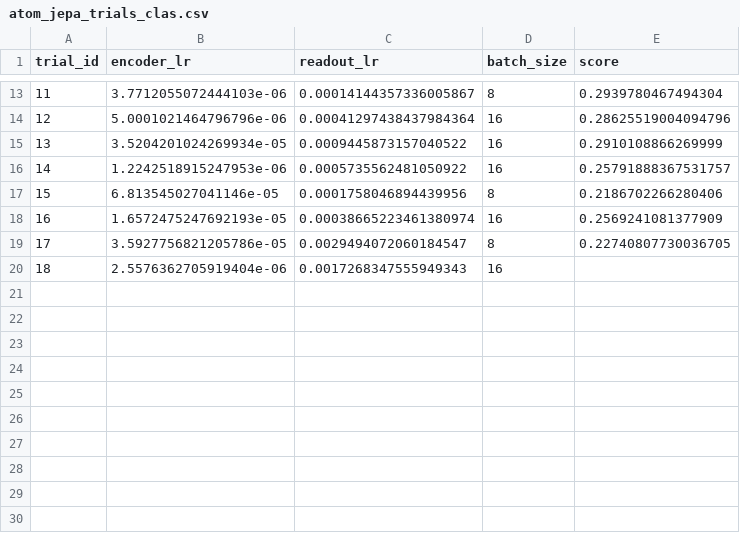
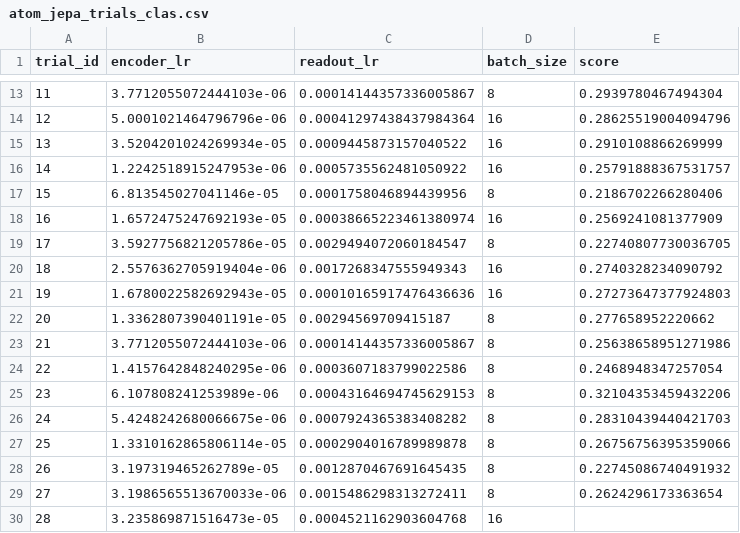
Before and after one commit to Christoffer2002/02456_CYP_group56, a CSV file: dtu-cyp-project-main/atom_jepa_trials_clas.csv, drawn as a sheet; only a part is shown, gaps mark what is left out.

```diff
--- a/dtu-cyp-project-main/atom_jepa_trials_clas.csv
+++ b/dtu-cyp-project-main/atom_jepa_trials_clas.csv
@@ -19,2 +19,12 @@ trial_id,encoder_lr,readout_lr,batch_size,score
 17,3.5927756821205786e-05,0.0029494072060184547,8,0.22740807730036705
-18,2.5576362705919404e-06,0.0017268347555949343,16,
+18,2.5576362705919404e-06,0.0017268347555949343,16,0.2740328234090792
+19,1.6780022582692943e-05,0.00010165917476436636,16,0.27273647377924803
+20,1.3362807390401191e-05,0.00294569709415187,8,0.277658952220662
+21,3.7712055072444103e-06,0.00014144357336005867,8,0.25638658951271986
+22,1.4157642848240295e-06,0.0003607183799022586,8,0.2468948347257054
+23,6.107808241253989e-06,0.00043164694745629153,8,0.32104353459432206
+24,5.4248242680066675e-06,0.0007924365383408282,8,0.28310439440421703
+25,1.3310162865806114e-05,0.0002904016789989878,8,0.26756756395359066
+26,3.197319465262789e-05,0.0012870467691645435,8,0.22745086740491932
+27,3.1986565513670033e-06,0.0015486298313272411,8,0.2624296173363654
+28,3.235869871516473e-05,0.0004521162903604768,16,
```
Also changed, not shown: dtu-cyp-project-main/atom_jepa_trials.csv.
